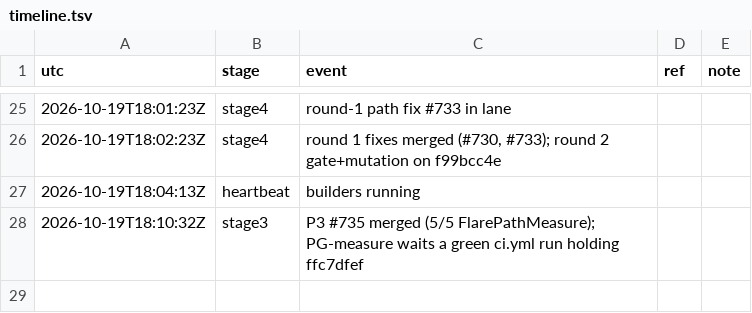
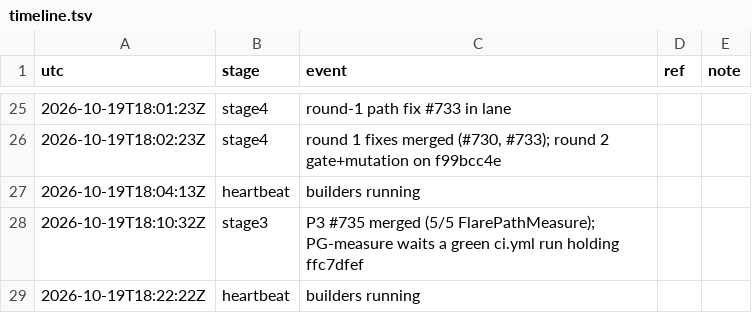
Before and after one commit to qbtrix/creative-core, a TSV file: docs/leads/path-geometry/timeline.tsv, drawn as a sheet; only a part is shown, gaps mark what is left out; the diff names each change by its address in the sheet, - before the commit and + after, or states it on an @@ line.

Commit message:
lead(path-geometry): heartbeat

```diff
--- a/docs/leads/path-geometry/timeline.tsv
+++ b/docs/leads/path-geometry/timeline.tsv
+row 29: 2026-10-19T18:22:22Z | heartbeat | builders running
```
